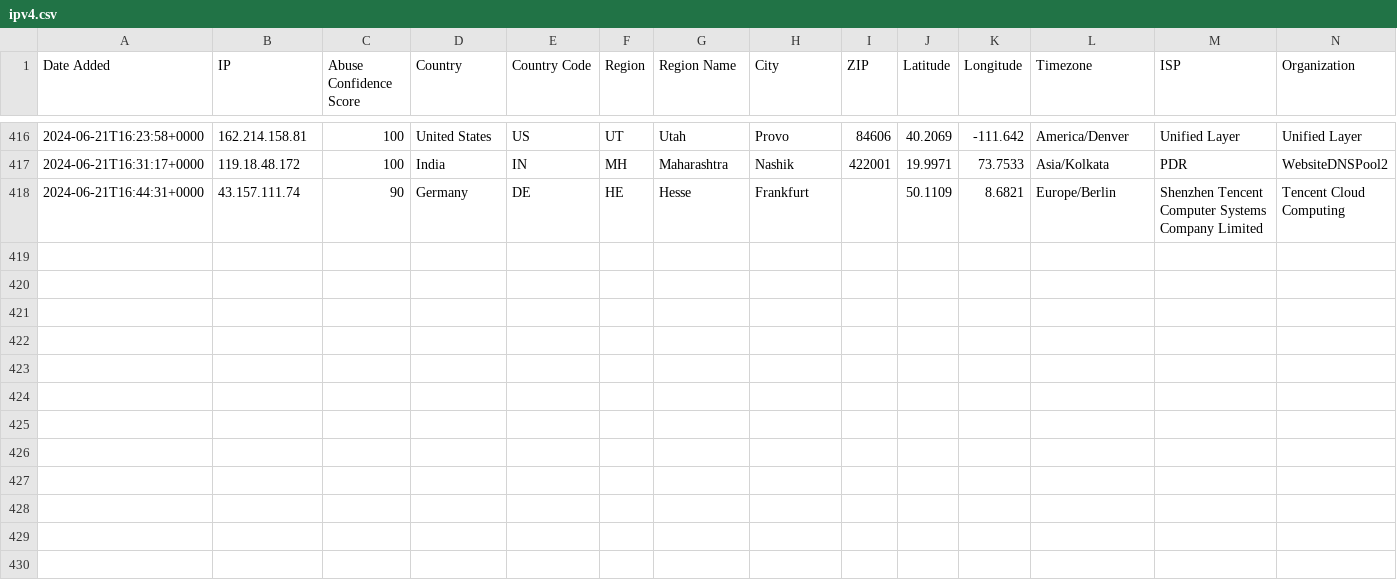
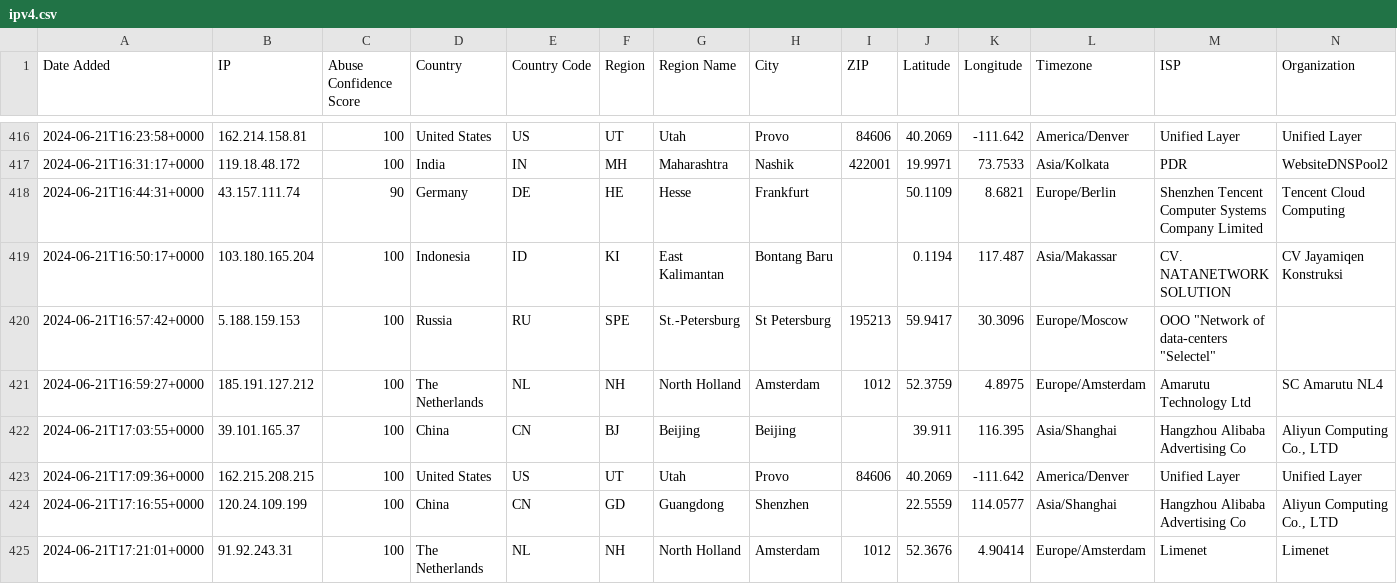
Before and after one commit to ashleykleynhans/ipset, a CSV file: ipv4.csv, drawn as a sheet; only a part is shown, gaps mark what is left out; rows hold the shown columns only; the diff names each change by its address in the sheet, - before the commit and + after, or states it on an @@ line.

Commit message:
Added additional malicious IP addresses

```diff
--- a/ipv4.csv
+++ b/ipv4.csv
+row 419: 2024-06-21T16:50:17+0000 | 103.180.165.204 | 100 | Indonesia | ID | KI | East Kalimantan | Bontang Baru |  | 0.1194 | 117.487 | Asia/Makassar | CV. NATANETWORK SOLUTION | CV Jayamiqen Konstruksi
+row 420: 2024-06-21T16:57:42+0000 | 5.188.159.153 | 100 | Russia | RU | SPE | St.-Petersburg | St Petersburg | 195213 | 59.9417 | 30.3096 | Europe/Moscow | OOO "Network of data-centers "Selectel"
+row 421: 2024-06-21T16:59:27+0000 | 185.191.127.212 | 100 | The Netherlands | NL | NH | North Holland | Amsterdam | 1012 | 52.3759 | 4.8975 | Europe/Amsterdam | Amarutu Technology Ltd | SC Amarutu NL4
+row 422: 2024-06-21T17:03:55+0000 | 39.101.165.37 | 100 | China | CN | BJ | Beijing | Beijing |  | 39.911 | 116.395 | Asia/Shanghai | Hangzhou Alibaba Advertising Co | Aliyun Computing Co., LTD
+row 423: 2024-06-21T17:09:36+0000 | 162.215.208.215 | 100 | United States | US | UT | Utah | Provo | 84606 | 40.2069 | -111.642 | America/Denver | Unified Layer | Unified Layer
+row 424: 2024-06-21T17:16:55+0000 | 120.24.109.199 | 100 | China | CN | GD | Guangdong | Shenzhen |  | 22.5559 | 114.0577 | Asia/Shanghai | Hangzhou Alibaba Advertising Co | Aliyun Computing Co., LTD
+row 425: 2024-06-21T17:21:01+0000 | 91.92.243.31 | 100 | The Netherlands | NL | NH | North Holland | Amsterdam | 1012 | 52.3676 | 4.90414 | Europe/Amsterdam | Limenet | Limenet
```
